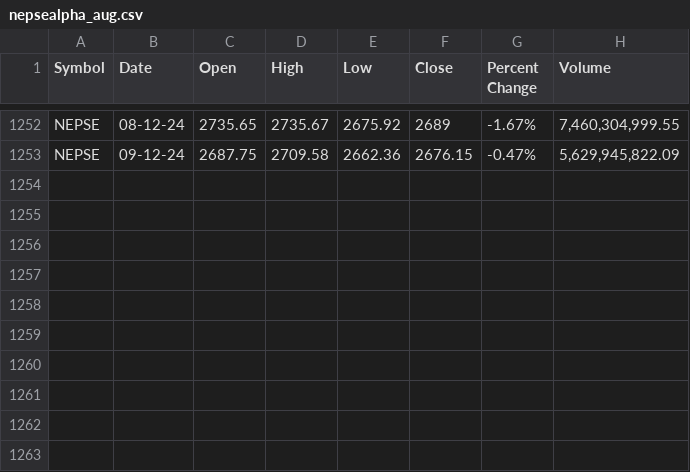
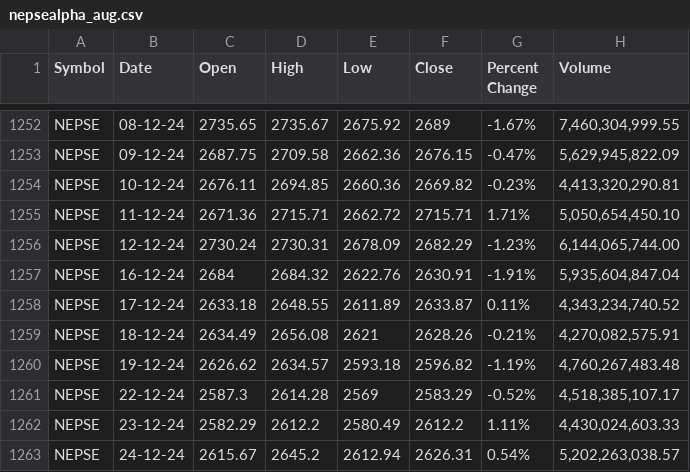
Before and after one commit to atyonzen/NEPSE-Index-Forecasting-Using-Hybrid-Deep-Learning-Models, a CSV file: data_src/nepsealpha_aug.csv, drawn as a sheet; only a part is shown, gaps mark what is left out; the diff names each change by its address in the sheet, - before the commit and + after, or states it on an @@ line.

```diff
--- a/data_src/nepsealpha_aug.csv
+++ b/data_src/nepsealpha_aug.csv
+row 1254: NEPSE | 10-12-24 | 2676.11 | 2694.85 | 2660.36 | 2669.82 | -0.23% | 4,413,320,290.81
+row 1255: NEPSE | 11-12-24 | 2671.36 | 2715.71 | 2662.72 | 2715.71 | 1.71% | 5,050,654,450.10
+row 1256: NEPSE | 12-12-24 | 2730.24 | 2730.31 | 2678.09 | 2682.29 | -1.23% | 6,144,065,744.00
+row 1257: NEPSE | 16-12-24 | 2684 | 2684.32 | 2622.76 | 2630.91 | -1.91% | 5,935,604,847.04
+row 1258: NEPSE | 17-12-24 | 2633.18 | 2648.55 | 2611.89 | 2633.87 | 0.11% | 4,343,234,740.52
+row 1259: NEPSE | 18-12-24 | 2634.49 | 2656.08 | 2621 | 2628.26 | -0.21% | 4,270,082,575.91
+row 1260: NEPSE | 19-12-24 | 2626.62 | 2634.57 | 2593.18 | 2596.82 | -1.19% | 4,760,267,483.48
+row 1261: NEPSE | 22-12-24 | 2587.3 | 2614.28 | 2569 | 2583.29 | -0.52% | 4,518,385,107.17
+row 1262: NEPSE | 23-12-24 | 2582.29 | 2612.2 | 2580.49 | 2612.2 | 1.11% | 4,430,024,603.33
+row 1263: NEPSE | 24-12-24 | 2615.67 | 2645.2 | 2612.94 | 2626.31 | 0.54% | 5,202,263,038.57
```
Also changed, not shown: 11 other files.
